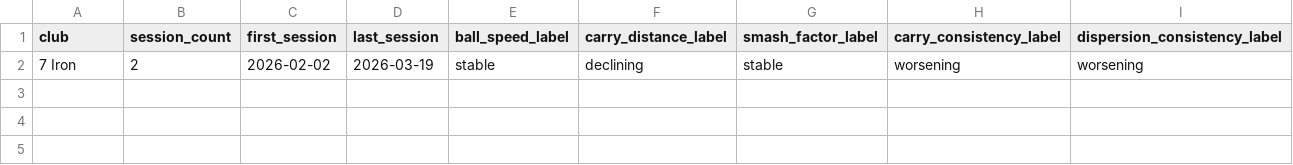
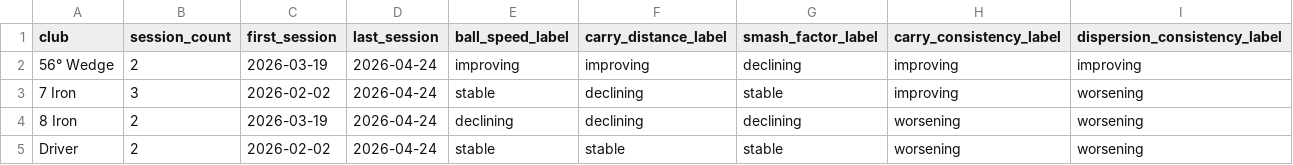
Before and after one commit to bmilly7/trackman-datapipeline, a CSV file: data/processed/insight_labels.csv, drawn as a sheet.

```diff
--- a/data/processed/insight_labels.csv
+++ b/data/processed/insight_labels.csv
@@ -1,2 +1,5 @@
 club,session_count,first_session,last_session,ball_speed_label,carry_distance_label,smash_factor_label,carry_consistency_label,dispersion_consistency_label
-7 Iron,2,2026-02-02,2026-03-19,stable,declining,stable,worsening,worsening
+56° Wedge,2,2026-03-19,2026-04-24,improving,improving,declining,improving,improving
+7 Iron,3,2026-02-02,2026-04-24,stable,declining,stable,improving,worsening
+8 Iron,2,2026-03-19,2026-04-24,declining,declining,declining,worsening,worsening
+Driver,2,2026-02-02,2026-04-24,stable,stable,stable,worsening,worsening
```
Also changed, not shown: data/processed/session_metrics.csv, data/processed/trend_analysis.csv, 6 other files.
